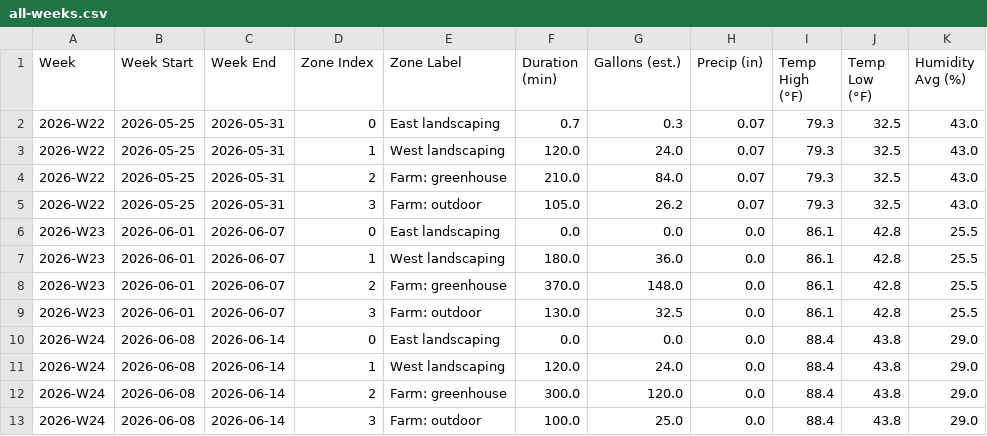
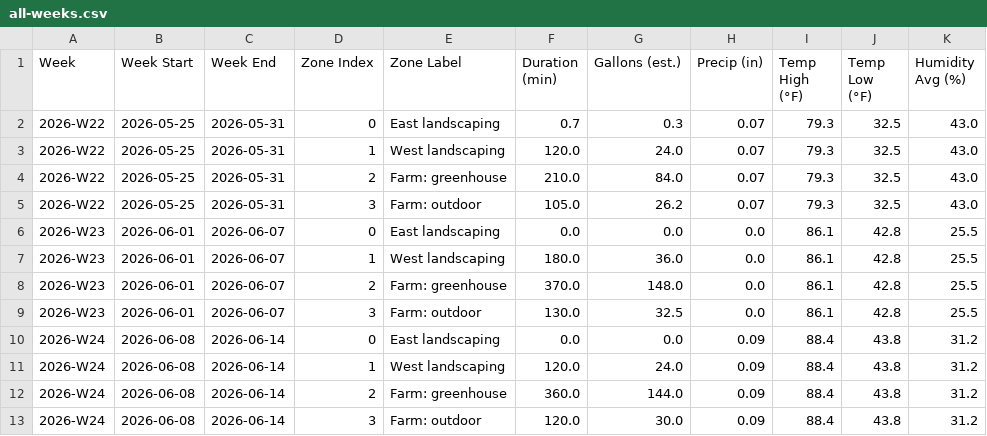
Before and after one commit to townsite-urban-farm/tuf-irrigation-data, a CSV file: reports/all-weeks.csv, drawn as a sheet.

```diff
--- a/reports/all-weeks.csv
+++ b/reports/all-weeks.csv
@@ -9,5 +9,5 @@ Week,Week Start,Week End,Zone Index,Zone Label,Duration (min),Gallons (est.),Pre
 2026-W23,2026-06-01,2026-06-07,3,Farm: outdoor,130.0,32.5,0.0,86.1,42.8,25.5
-2026-W24,2026-06-08,2026-06-14,0,East landscaping,0.0,0.0,0.0,88.4,43.8,29.0
-2026-W24,2026-06-08,2026-06-14,1,West landscaping,120.0,24.0,0.0,88.4,43.8,29.0
-2026-W24,2026-06-08,2026-06-14,2,Farm: greenhouse,300.0,120.0,0.0,88.4,43.8,29.0
-2026-W24,2026-06-08,2026-06-14,3,Farm: outdoor,100.0,25.0,0.0,88.4,43.8,29.0
+2026-W24,2026-06-08,2026-06-14,0,East landscaping,0.0,0.0,0.09,88.4,43.8,31.2
+2026-W24,2026-06-08,2026-06-14,1,West landscaping,120.0,24.0,0.09,88.4,43.8,31.2
+2026-W24,2026-06-08,2026-06-14,2,Farm: greenhouse,360.0,144.0,0.09,88.4,43.8,31.2
+2026-W24,2026-06-08,2026-06-14,3,Farm: outdoor,120.0,30.0,0.09,88.4,43.8,31.2
```
Also changed, not shown: reports/weekly/2026-W24.csv, 2 other files.
